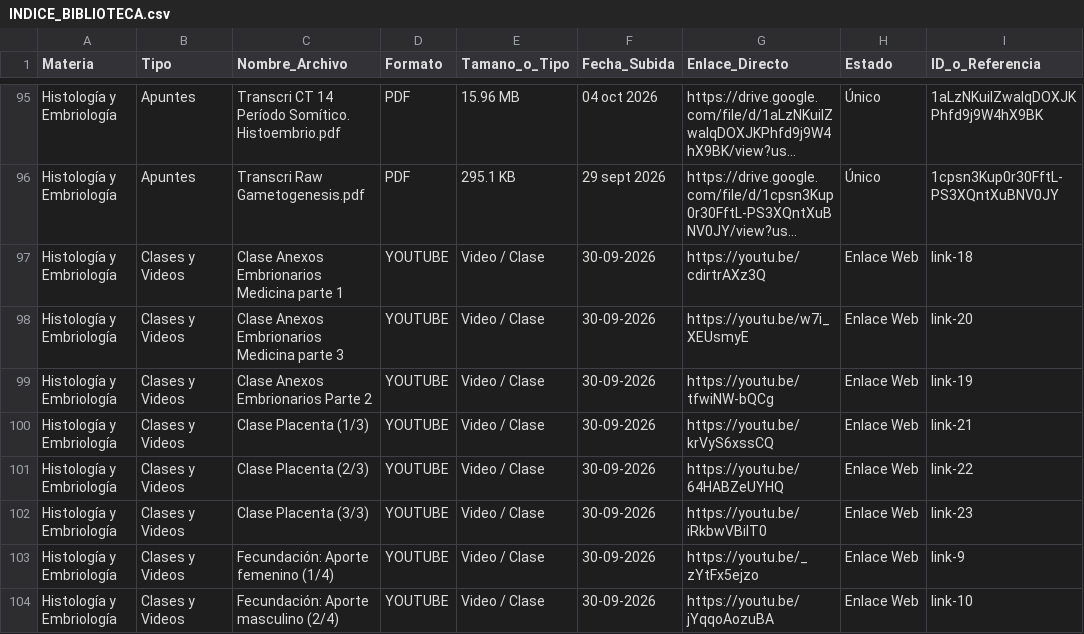
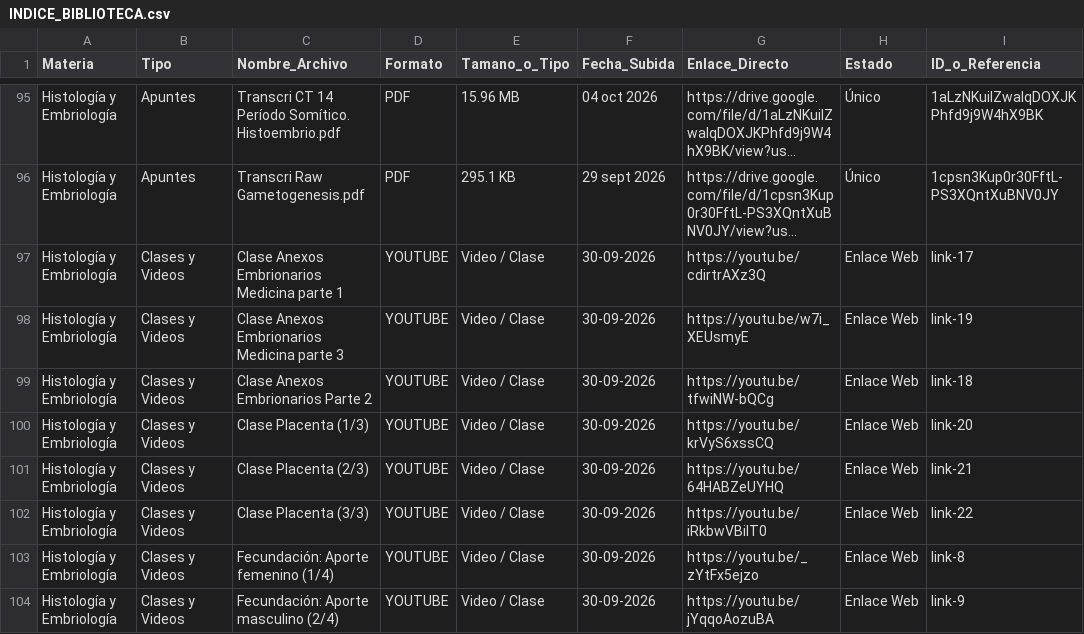
Before and after one commit to eduu37/golgi-bot, a CSV file: INDICE_BIBLIOTECA.csv, drawn as a sheet; only a part is shown, gaps mark what is left out; long unchanged cells end in …; the diff covers the shown part only; the diff names each change by its address in the sheet, - before the commit and + after, or states it on an @@ line.

```diff
--- a/INDICE_BIBLIOTECA.csv
+++ b/INDICE_BIBLIOTECA.csv
-I97 (ID_o_Referencia): link-18
+I97 (ID_o_Referencia): link-17
-I98 (ID_o_Referencia): link-20
+I98 (ID_o_Referencia): link-19
-I99 (ID_o_Referencia): link-19
+I99 (ID_o_Referencia): link-18
-I100 (ID_o_Referencia): link-21
+I100 (ID_o_Referencia): link-20
-I101 (ID_o_Referencia): link-22
+I101 (ID_o_Referencia): link-21
-I102 (ID_o_Referencia): link-23
+I102 (ID_o_Referencia): link-22
-I103 (ID_o_Referencia): link-9
+I103 (ID_o_Referencia): link-8
-I104 (ID_o_Referencia): link-10
+I104 (ID_o_Referencia): link-9
```
Also changed, not shown: 1 removed row and 8 edited cells elsewhere in this file, enlaces.csv, 5 other files.
